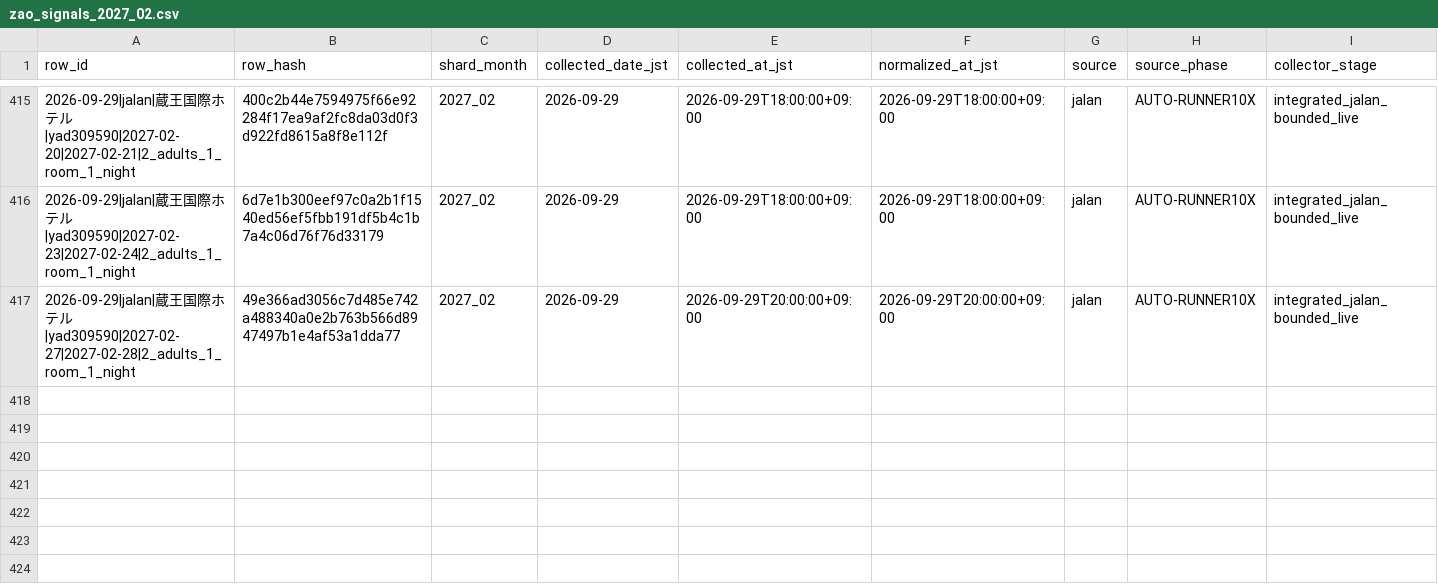
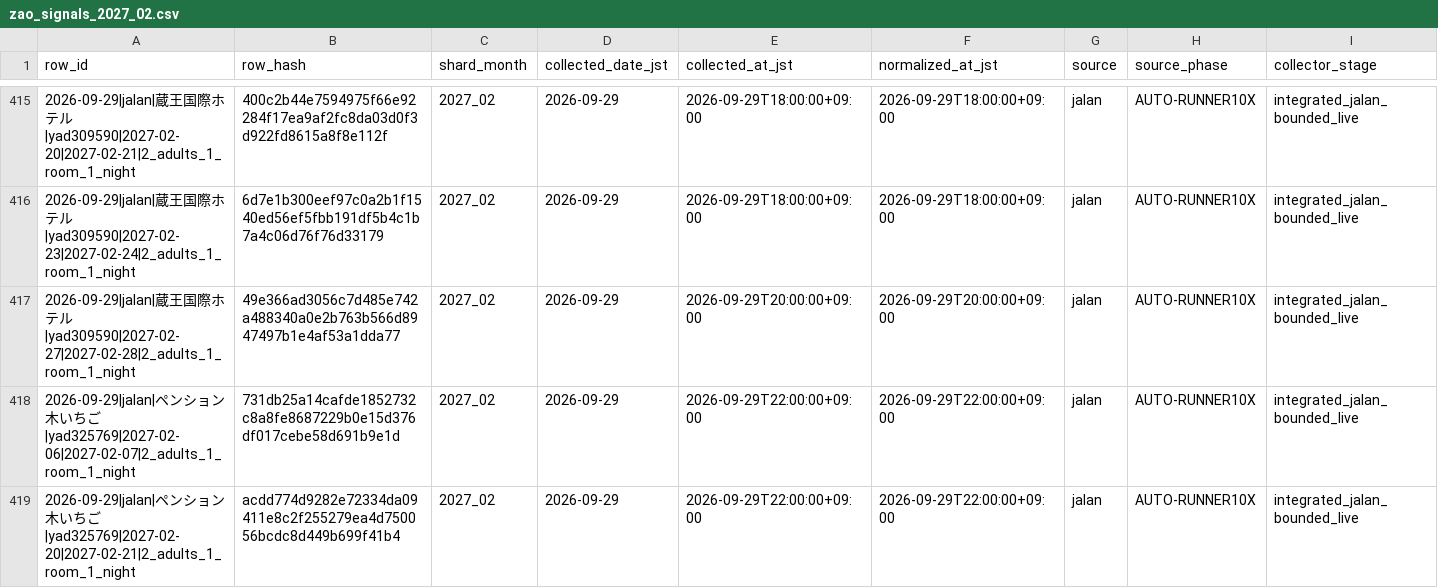
Before and after one commit to ginisato-hash/zao-market-intelligence, a CSV file: .data/history/zao_signals_2027_02.csv, drawn as a sheet; only a part is shown, gaps mark what is left out; rows hold the shown columns only; the diff names each change by its address in the sheet, - before the commit and + after, or states it on an @@ line.

Commit message:
Auto-commit market data (2026-09-29T22:08:03+09:00)
Automated by ops:auto-commit-push after a scheduled collection run appended
new observations. Data-only: .data/history + apps/zmi-bi-web/data +
.data/market-observations.

```diff
--- a/.data/history/zao_signals_2027_02.csv
+++ b/.data/history/zao_signals_2027_02.csv
+row 418: 2026-09-29|jalan|ペンション木いちご|yad325769|2027-02-06|2027-02-07|2_adults_1_room_1_night | 731db25a14cafde1852732c8a8fe8687229b0e15d376df017cebe58d691b9e1d | 2027_02 | 2026-09-29 | 2026-09-29T22:00:00+09:00 | 2026-09-29T22:00:00+09:00 | jalan | AUTO-RUNNER10X | integrated_jalan_bounded_live
+row 419: 2026-09-29|jalan|ペンション木いちご|yad325769|2027-02-20|2027-02-21|2_adults_1_room_1_night | acdd774d9282e72334da09411e8c2f255279ea4d750056bcdc8d449b699f41b4 | 2027_02 | 2026-09-29 | 2026-09-29T22:00:00+09:00 | 2026-09-29T22:00:00+09:00 | jalan | AUTO-RUNNER10X | integrated_jalan_bounded_live
```
Also changed, not shown: apps/zmi-bi-web/data/market_dp_pressure_by_checkin.csv, apps/zmi-bi-web/data/own_property_coverage.csv, 10 other files.
